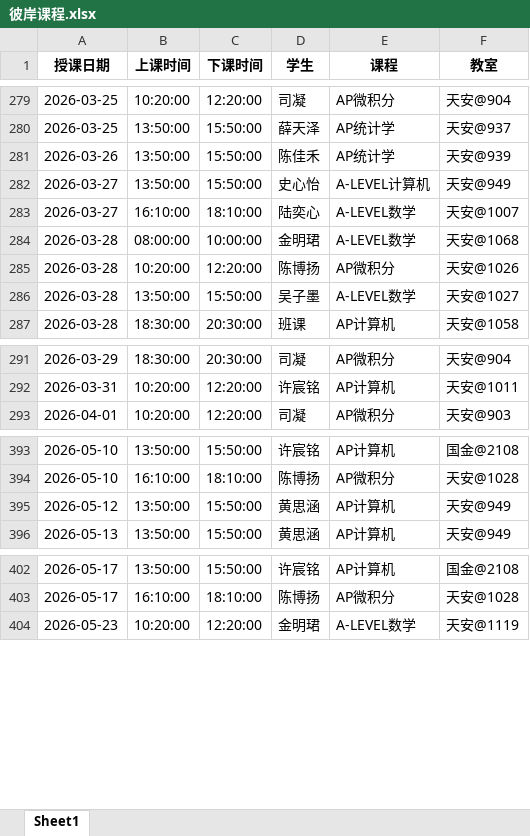
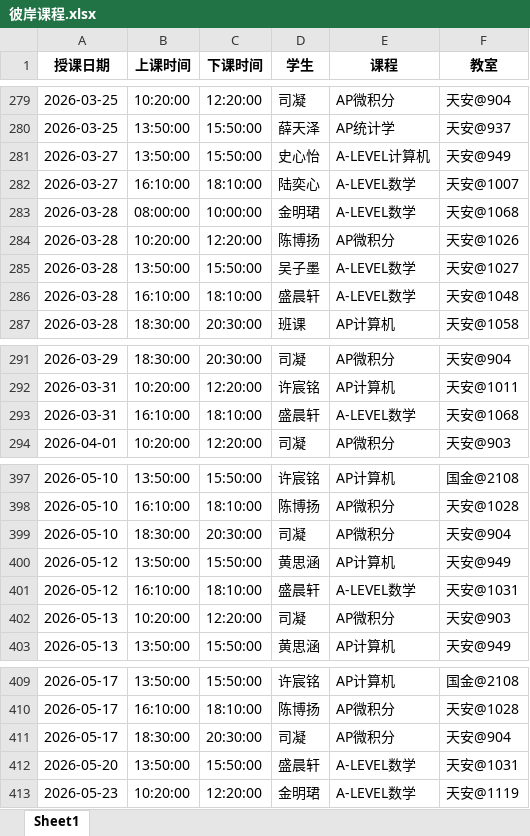
Before and after one commit to xiulikun/course-schedule, an Excel workbook: 彼岸课程.xlsx, sheet Sheet1, drawn as a sheet; only a part is shown, gaps mark what is left out; values as stored, in another font and other column widths than the file's, no borders; removed rows and columns are numbered as before the commit, all else as after; the diff covers the shown part only; the diff names each change by its address in the sheet, - before the commit and + after, or states it on an @@ line.

Commit message:
自动更新课程表

```diff
--- a/彼岸课程.xlsx (sheet Sheet1)
+++ b/彼岸课程.xlsx (sheet Sheet1)
-row 281: 2026-03-26 | 13:50:00 | 15:50:00 | 陈佳禾 | AP统计学 | 天安@939
+row 286: 2026-03-28 | 16:10:00 | 18:10:00 | 盛晨轩 | A-LEVEL数学 | 天安@1048
+row 293: 2026-03-31 | 16:10:00 | 18:10:00 | 盛晨轩 | A-LEVEL数学 | 天安@1068
+row 399: 2026-05-10 | 18:30:00 | 20:30:00 | 司凝 | AP微积分 | 天安@904
+row 401: 2026-05-12 | 16:10:00 | 18:10:00 | 盛晨轩 | A-LEVEL数学 | 天安@1031
+row 402: 2026-05-13 | 10:20:00 | 12:20:00 | 司凝 | AP微积分 | 天安@903
+row 411: 2026-05-17 | 18:30:00 | 20:30:00 | 司凝 | AP微积分 | 天安@904
+row 412: 2026-05-20 | 13:50:00 | 15:50:00 | 盛晨轩 | A-LEVEL数学 | 天安@1031
```
Also changed, not shown: 4 added rows and 1 removed row elsewhere in this sheet.
